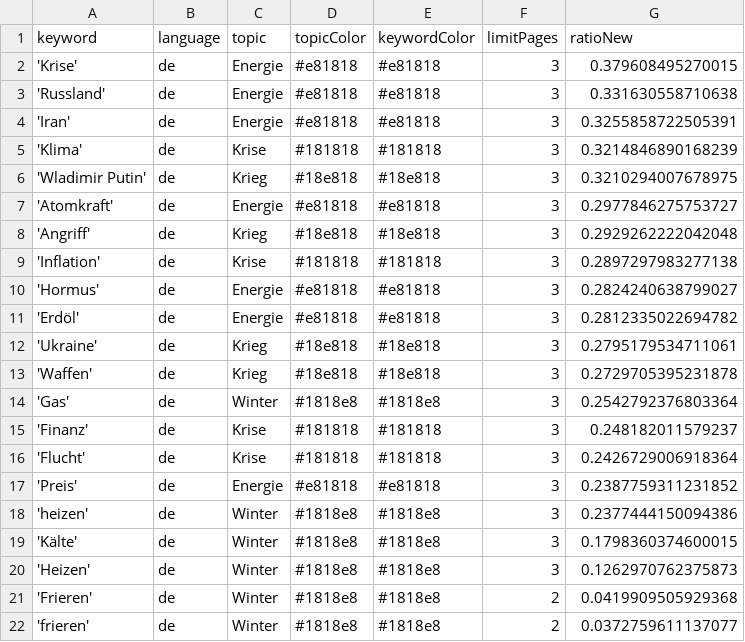
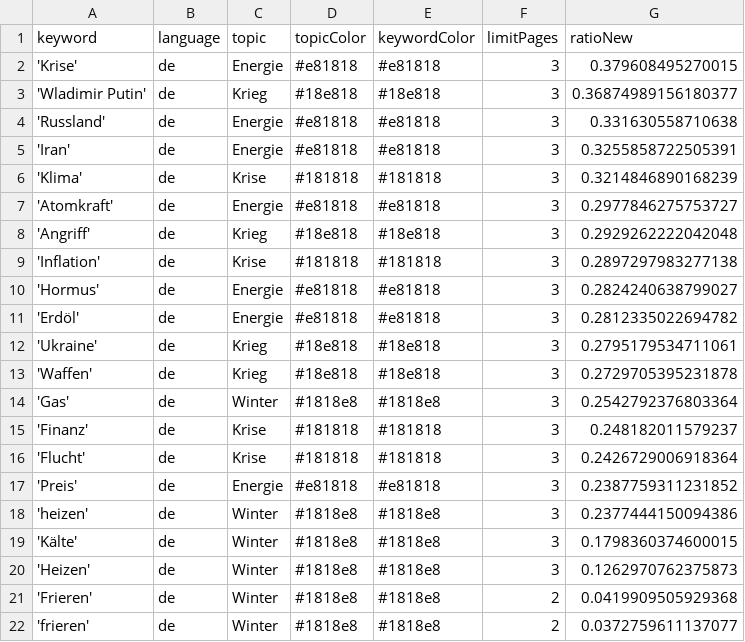
Before and after one commit to liese97-news/winterIsComing2, a CSV file: keywords.csv, drawn as a sheet; removed rows and columns are numbered as before the commit, all else as after; the diff names each change by its address in the sheet, - before the commit and + after, or states it on an @@ line.

```diff
--- a/keywords.csv
+++ b/keywords.csv
+row 3: 'Wladimir Putin' | de | Krieg | #18e818 | #18e818 | 3 | 0.36874989156180377
-row 6: 'Wladimir Putin' | de | Krieg | #18e818 | #18e818 | 3 | 0.3210294007678975
```
Also changed, not shown: 1 other file.
